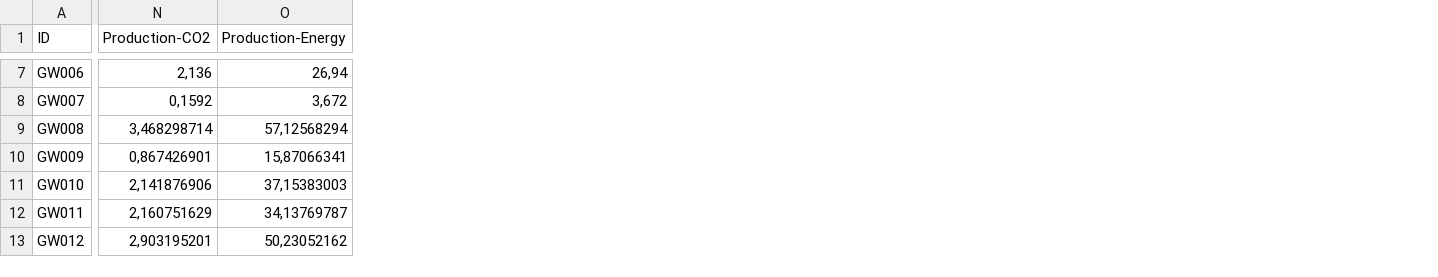
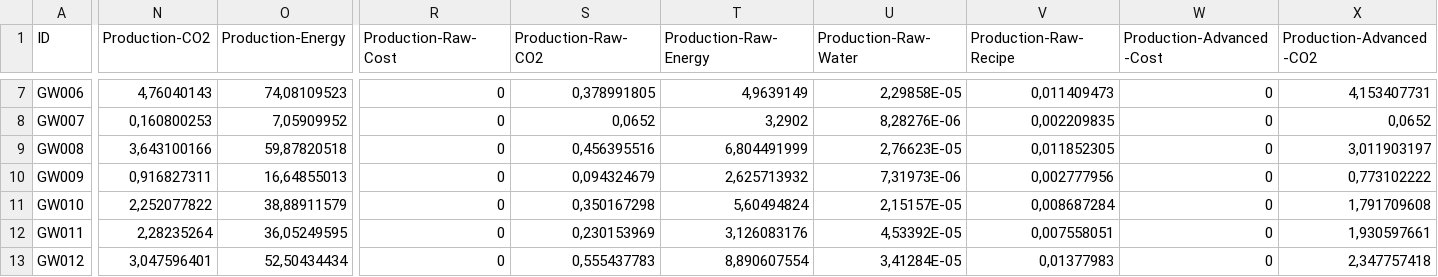
Before and after one commit to Matvejus/MODLI, a CSV file: emissions/data/EvertyhingCombined2.csv, drawn as a sheet; only a part is shown, gaps mark what is left out; the diff covers the shown part only; the diff names each change by its address in the sheet, - before the commit and + after, or states it on an @@ line.

Commit message:
New EverythingCombined

```diff
--- a/emissions/data/EvertyhingCombined2.csv
+++ b/emissions/data/EvertyhingCombined2.csv
+column R (Production-Raw-Cost), rows 7-13: all 0
+column S (Production-Raw-CO2), rows 7-13: 0,378991805 | 0,0652 | 0,456395516 | 0,094324679 | 0,350167298 | 0,230153969 | 0,555437783
+column T (Production-Raw-Energy), rows 7-13: 4,9639149 | 3,2902 | 6,804491999 | 2,625713932 | 5,60494824 | 3,126083176 | 8,890607554
+column U (Production-Raw-Water), rows 7-13: 2,29858E-05 | 8,28276E-06 | 2,76623E-05 | 7,31973E-06 | 2,15157E-05 | 4,53392E-05 | 3,41284E-05
+column V (Production-Raw-Recipe), rows 7-13: 0,011409473 | 0,002209835 | 0,011852305 | 0,002777956 | 0,008687284 | 0,007558051 | 0,01377983
+column W (Production-Advanced-Cost), rows 7-13: all 0
+column X (Production-Advanced-CO2), rows 7-13: 4,153407731 | 0,0652 | 3,011903197 | 0,773102222 | 1,791709608 | 1,930597661 | 2,347757418
-N7 (Production-CO2): 2,136
+N7 (Production-CO2): 4,76040143
-O7 (Production-Energy): 26,94
+O7 (Production-Energy): 74,08109523
-N8 (Production-CO2): 0,1592
+N8 (Production-CO2): 0,160800253
-O8 (Production-Energy): 3,672
+O8 (Production-Energy): 7,05909952
-N9 (Production-CO2): 3,468298714
+N9 (Production-CO2): 3,643100166
-O9 (Production-Energy): 57,12568294
+O9 (Production-Energy): 59,87820518
-N10 (Production-CO2): 0,867426901
+N10 (Production-CO2): 0,916827311
-O10 (Production-Energy): 15,87066341
+O10 (Production-Energy): 16,64855013
-N11 (Production-CO2): 2,141876906
+N11 (Production-CO2): 2,252077822
-O11 (Production-Energy): 37,15383003
+O11 (Production-Energy): 38,88911579
-N12 (Production-CO2): 2,160751629
+N12 (Production-CO2): 2,28235264
-O12 (Production-Energy): 34,13769787
+O12 (Production-Energy): 36,05249595
-N13 (Production-CO2): 2,903195201
+N13 (Production-CO2): 3,047596401
-O13 (Production-Energy): 50,23052162
+O13 (Production-Energy): 52,50434434
```
Also changed, not shown: 8 added columns and 24 edited cells elsewhere in this file.
